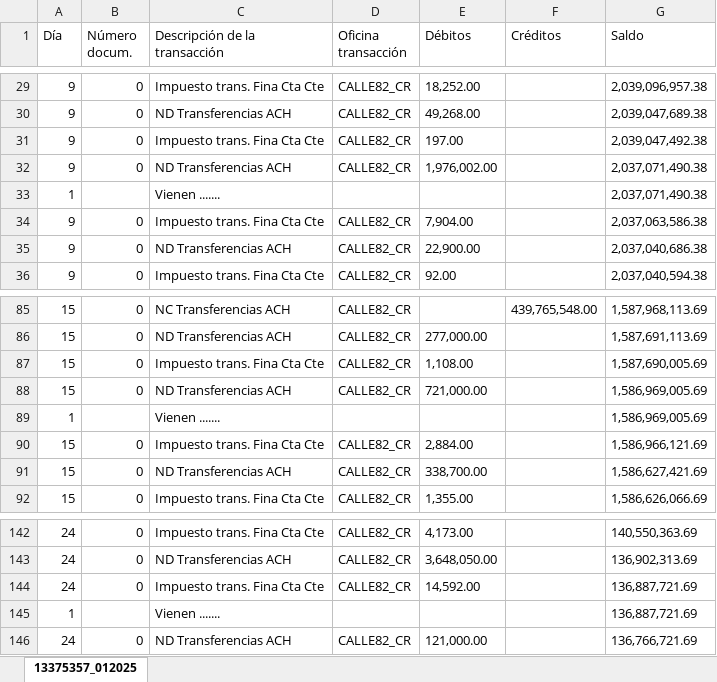
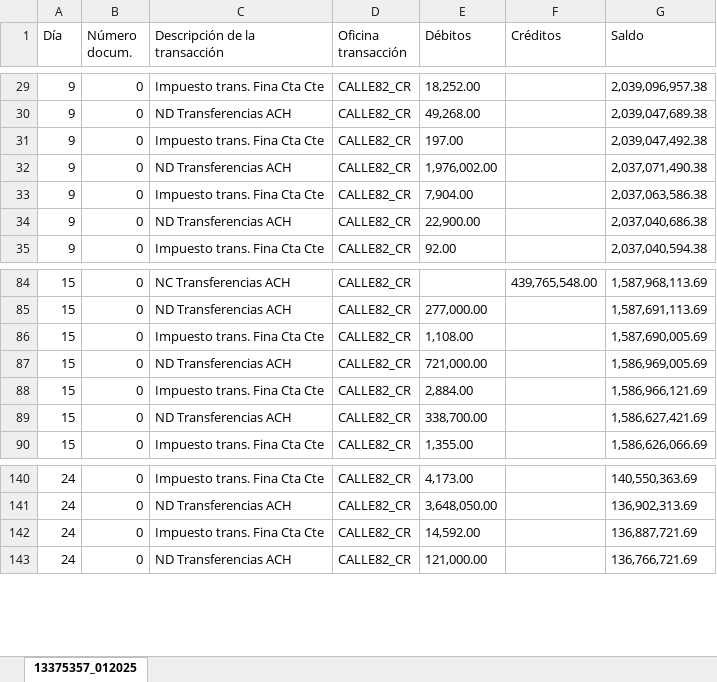
Before and after one commit to MeridianConsulting/Conciliacion-bancaria, an Excel workbook: data/input/accounting/13375357_012025.xlsx, sheet 13375357_012025, drawn as a sheet; only a part is shown, gaps mark what is left out; values as stored, in another font and other column widths than the file's, no borders; table styles not drawn; the diff names each change by its address in the sheet, - before the commit and + after, or states it on an @@ line.

```diff
--- a/data/input/accounting/13375357_012025.xlsx (sheet 13375357_012025)
+++ b/data/input/accounting/13375357_012025.xlsx (sheet 13375357_012025)
-row 33: 1 |  | Vienen ....... |  |  |  | 2,037,071,490.38
-row 89: 1 |  | Vienen ....... |  |  |  | 1,586,969,005.69
-row 145: 1 |  | Vienen ....... |  |  |  | 136,887,721.69
```
Also changed, not shown: data/input/accounting/13375357_022025.xlsx, data/input/accounting/13375357_032025.xlsx, 17 other files.
